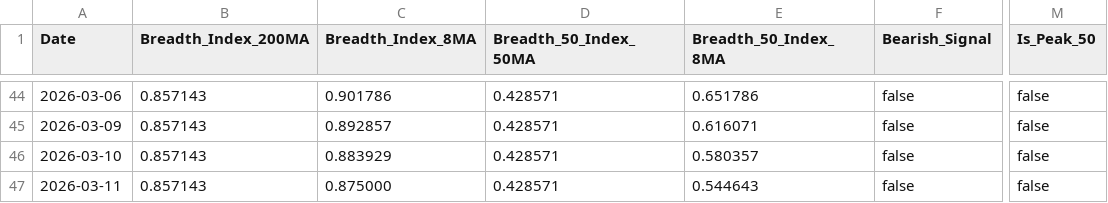
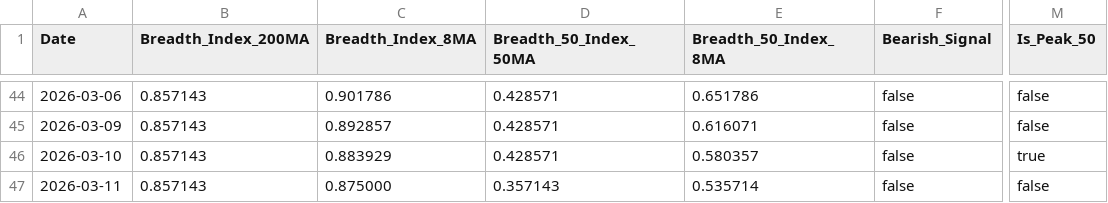
Before and after one commit to YONGJINSONG/market, a CSV file: data/breadth/market_breadth_data.csv, drawn as a sheet; only a part is shown, gaps mark what is left out; the diff names each change by its address in the sheet, - before the commit and + after, or states it on an @@ line.

```diff
--- a/data/breadth/market_breadth_data.csv
+++ b/data/breadth/market_breadth_data.csv
-M46 (Is_Peak_50): false
+M46 (Is_Peak_50): true
-D47 (Breadth_50_Index_50MA): 0.428571
+D47 (Breadth_50_Index_50MA): 0.357143
-E47 (Breadth_50_Index_8MA): 0.544643
+E47 (Breadth_50_Index_8MA): 0.535714
```
Also changed, not shown: 7 other files.
